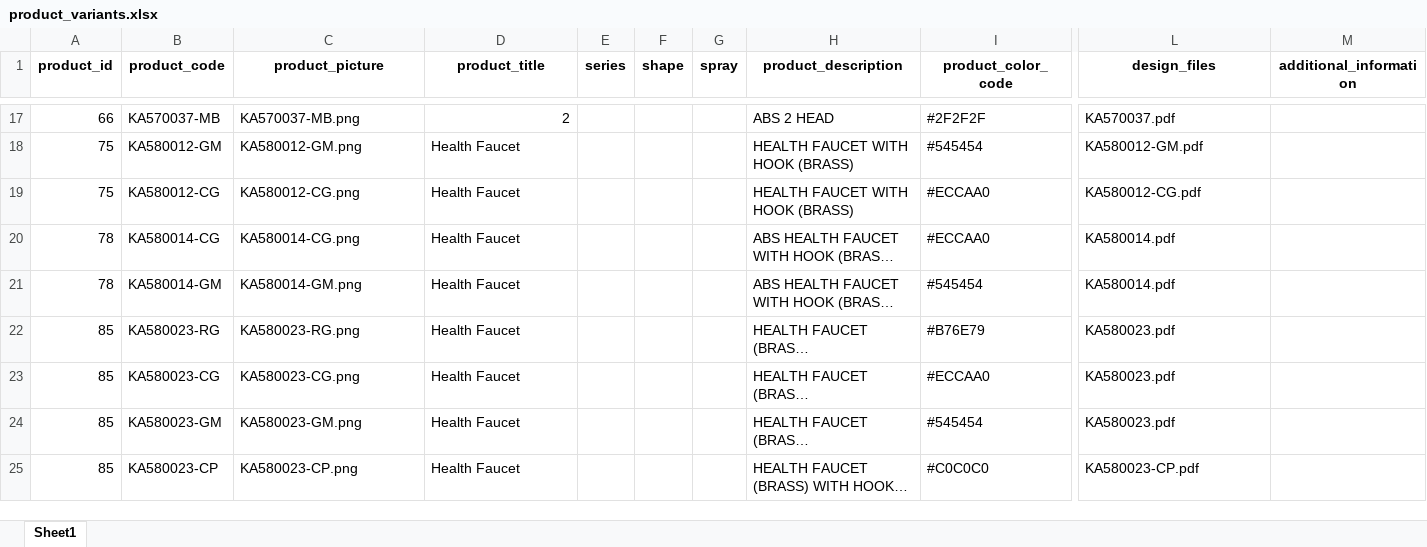
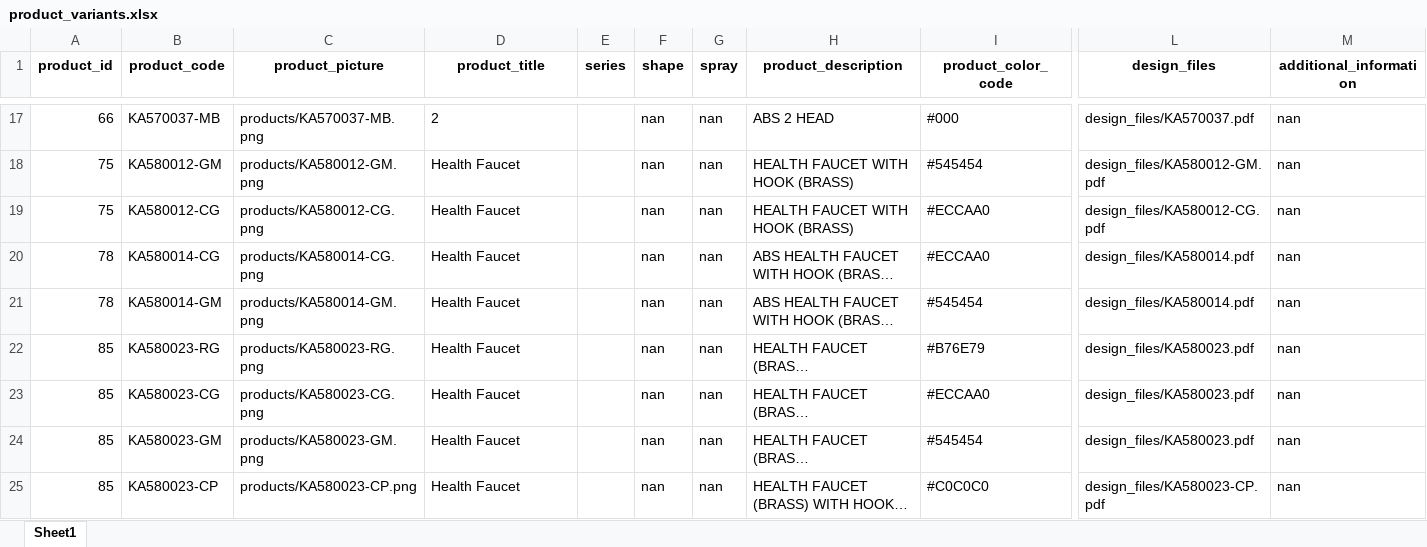
Before and after one commit to SumanUD/kerovit-be-v4, an Excel workbook: product_variants.xlsx, sheet Sheet1, drawn as a sheet; only a part is shown, gaps mark what is left out; long unchanged cells end in …; values as stored, in another font and other column widths than the file's, no borders; the diff covers the shown part only; the diff names each change by its address in the sheet, - before the commit and + after, or states it on an @@ line.

```diff
--- a/product_variants.xlsx (sheet Sheet1)
+++ b/product_variants.xlsx (sheet Sheet1)
-C17 (product_picture): KA570037-MB.png
+C17 (product_picture): products/KA570037-MB.png
-D17 alignment: right
+D17 alignment: left
-F17:F25 (shape): (empty)
+F17:F25 (shape): nan
-G17:G25 (spray): (empty)
+G17:G25 (spray): nan
-I17 (product_color_code): #2F2F2F
+I17 (product_color_code): #000
-L17 (design_files): KA570037.pdf
+L17 (design_files): design_files/KA570037.pdf
-M17:M25 (additional_information): (empty)
+M17:M25 (additional_information): nan
-C18 (product_picture): KA580012-GM.png
+C18 (product_picture): products/KA580012-GM.png
-L18 (design_files): KA580012-GM.pdf
+L18 (design_files): design_files/KA580012-GM.pdf
-C19 (product_picture): KA580012-CG.png
+C19 (product_picture): products/KA580012-CG.png
-L19 (design_files): KA580012-CG.pdf
+L19 (design_files): design_files/KA580012-CG.pdf
-C20 (product_picture): KA580014-CG.png
+C20 (product_picture): products/KA580014-CG.png
-L20:L21 (design_files): KA580014.pdf
+L20:L21 (design_files): design_files/KA580014.pdf
-C21 (product_picture): KA580014-GM.png
+C21 (product_picture): products/KA580014-GM.png
-C22 (product_picture): KA580023-RG.png
+C22 (product_picture): products/KA580023-RG.png
-L22:L24 (design_files): KA580023.pdf
+L22:L24 (design_files): design_files/KA580023.pdf
-C23 (product_picture): KA580023-CG.png
+C23 (product_picture): products/KA580023-CG.png
-C24 (product_picture): KA580023-GM.png
+C24 (product_picture): products/KA580023-GM.png
-C25 (product_picture): KA580023-CP.png
+C25 (product_picture): products/KA580023-CP.png
-L25 (design_files): KA580023-CP.pdf
+L25 (design_files): design_files/KA580023-CP.pdf
```
Also changed, not shown: 1477 edited cells and cell formats elsewhere in this sheet, products_master.xlsx, 13 other files.
